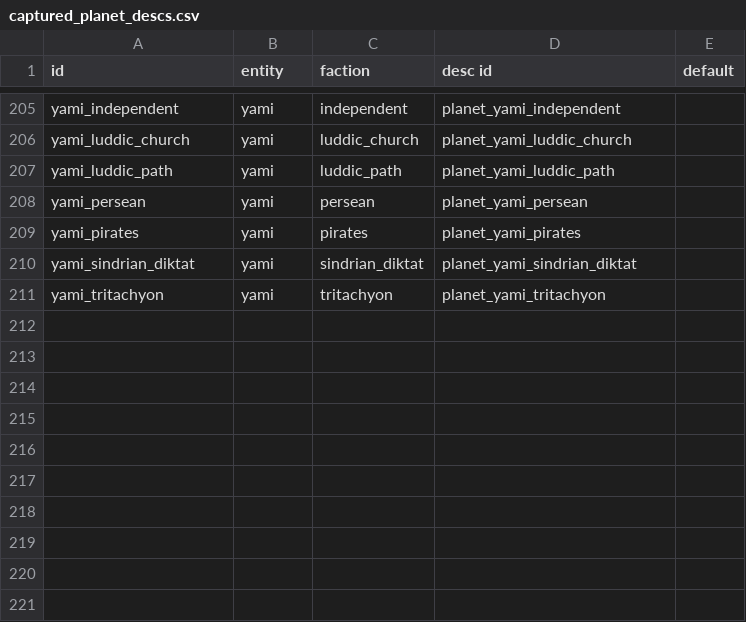
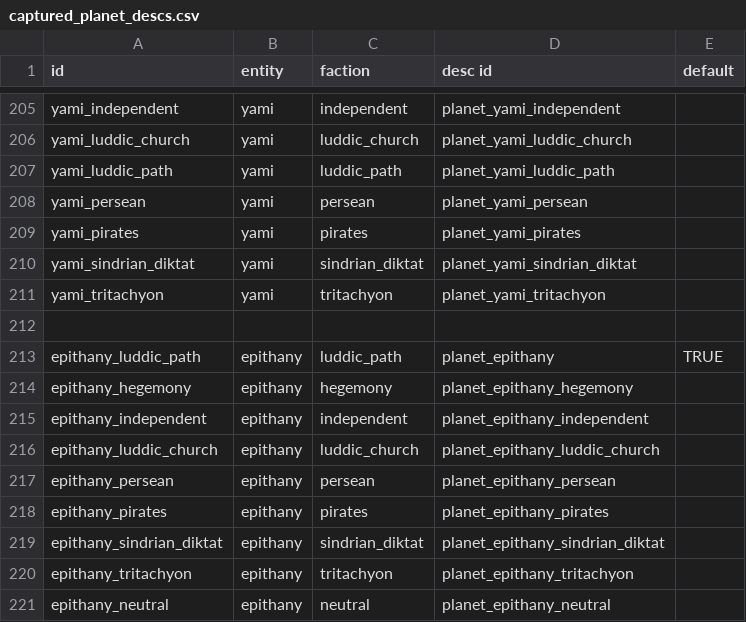
Before and after one commit to Histidine91/Nexerelin, a CSV file: data/config/exerelin/captured_planet_descs.csv, drawn as a sheet; only a part is shown, gaps mark what is left out; the diff names each change by its address in the sheet, - before the commit and + after, or states it on an @@ line.

```diff
--- a/data/config/exerelin/captured_planet_descs.csv
+++ b/data/config/exerelin/captured_planet_descs.csv
+row 212: (empty)
+row 213: epithany_luddic_path | epithany | luddic_path | planet_epithany | TRUE
+row 214: epithany_hegemony | epithany | hegemony | planet_epithany_hegemony
+row 215: epithany_independent | epithany | independent | planet_epithany_independent
+row 216: epithany_luddic_church | epithany | luddic_church | planet_epithany_luddic_church
+row 217: epithany_persean | epithany | persean | planet_epithany_persean
+row 218: epithany_pirates | epithany | pirates | planet_epithany_pirates
+row 219: epithany_sindrian_diktat | epithany | sindrian_diktat | planet_epithany_sindrian_diktat
+row 220: epithany_tritachyon | epithany | tritachyon | planet_epithany_tritachyon
+row 221: epithany_neutral | epithany | neutral | planet_epithany_neutral
```
Also changed, not shown: data/strings/descriptions.csv.
